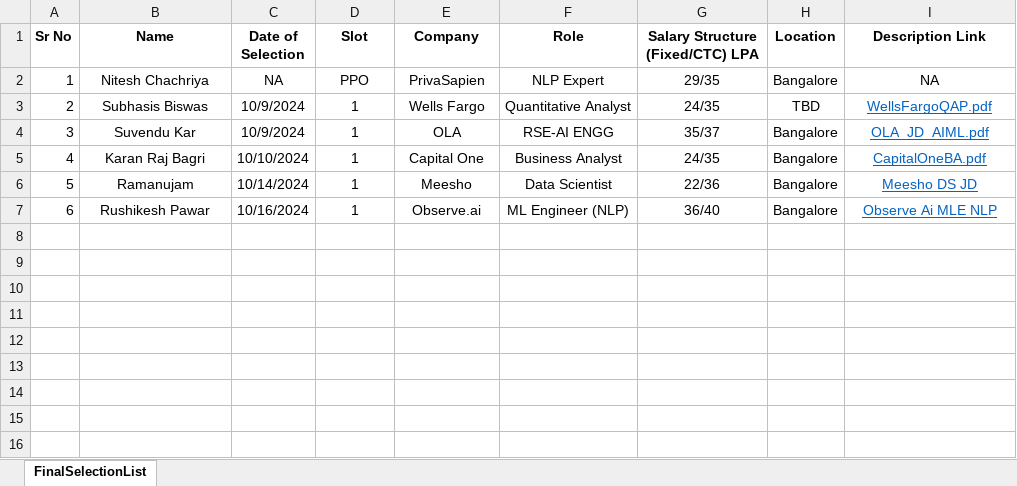
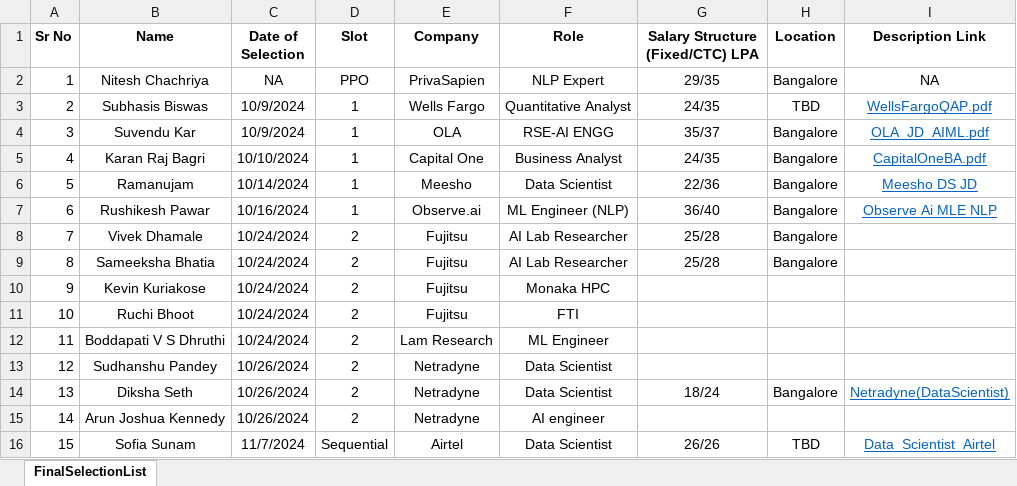
Before and after one commit to Subhasis-Biswas/PlacementExperiences, an Excel workbook: DepartmentalStatus.xlsx, sheet FinalSelectionList, drawn as a sheet; values as stored, in another font and other column widths than the file's, no borders; the diff names each change by its address in the sheet, - before the commit and + after, or states it on an @@ line.

```diff
--- a/DepartmentalStatus.xlsx (sheet FinalSelectionList)
+++ b/DepartmentalStatus.xlsx (sheet FinalSelectionList)
+row 8: 7 | Vivek Dhamale | 10/24/2024 | 2 | Fujitsu | AI Lab Researcher | 25/28 | Bangalore
+row 9: 8 | Sameeksha Bhatia | 10/24/2024 | 2 | Fujitsu | AI Lab Researcher | 25/28 | Bangalore
+row 10: 9 | Kevin Kuriakose | 10/24/2024 | 2 | Fujitsu | Monaka HPC
+row 11: 10 | Ruchi Bhoot | 10/24/2024 | 2 | Fujitsu | FTI
+row 12: 11 | Boddapati V S Dhruthi | 10/24/2024 | 2 | Lam Research | ML Engineer
+row 13: 12 | Sudhanshu Pandey | 10/26/2024 | 2 | Netradyne | Data Scientist
+row 14: 13 | Diksha Seth | 10/26/2024 | 2 | Netradyne | Data Scientist | 18/24 | Bangalore | Netradyne(DataScientist)
+row 15: 14 | Arun Joshua Kennedy | 10/26/2024 | 2 | Netradyne | AI engineer
+row 16: 15 | Sofia Sunam | 11/7/2024 | Sequential | Airtel | Data Scientist | 26/26 | TBD | Data_Scientist_Airtel
```
Also changed, not shown: 23 other files.
